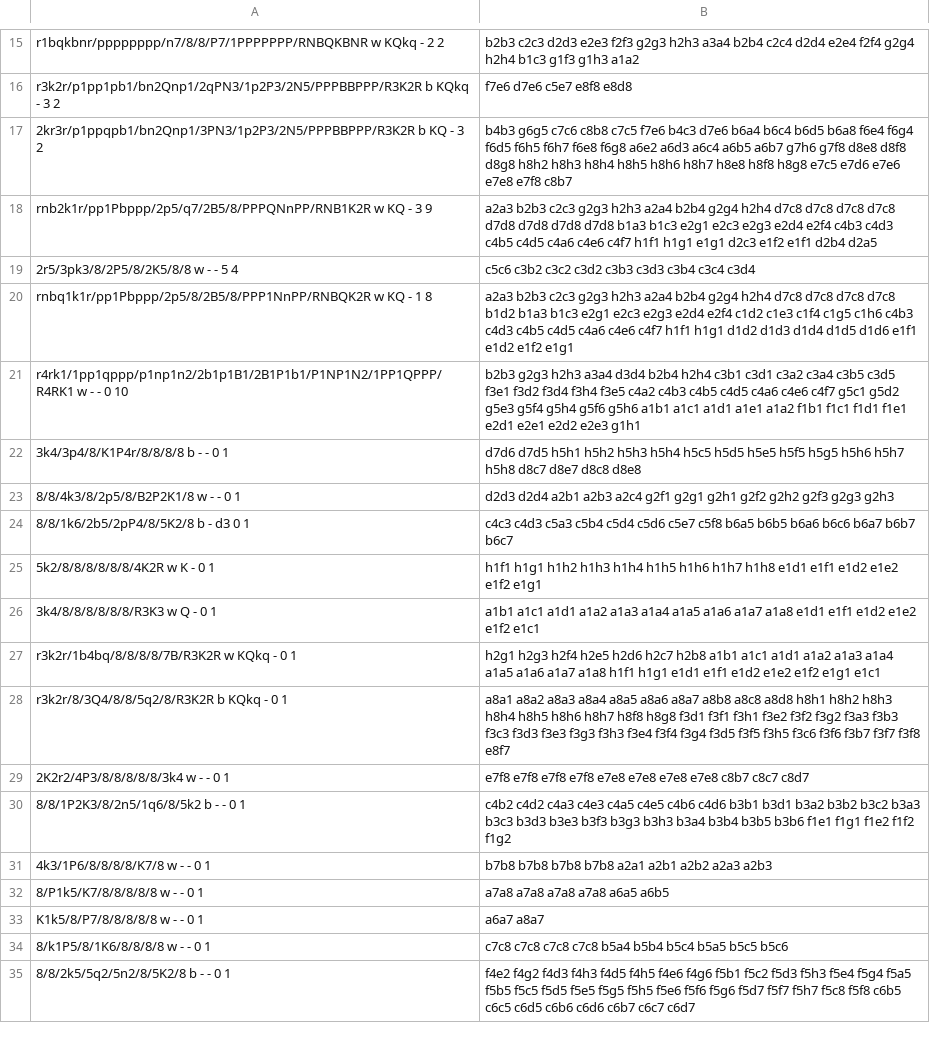
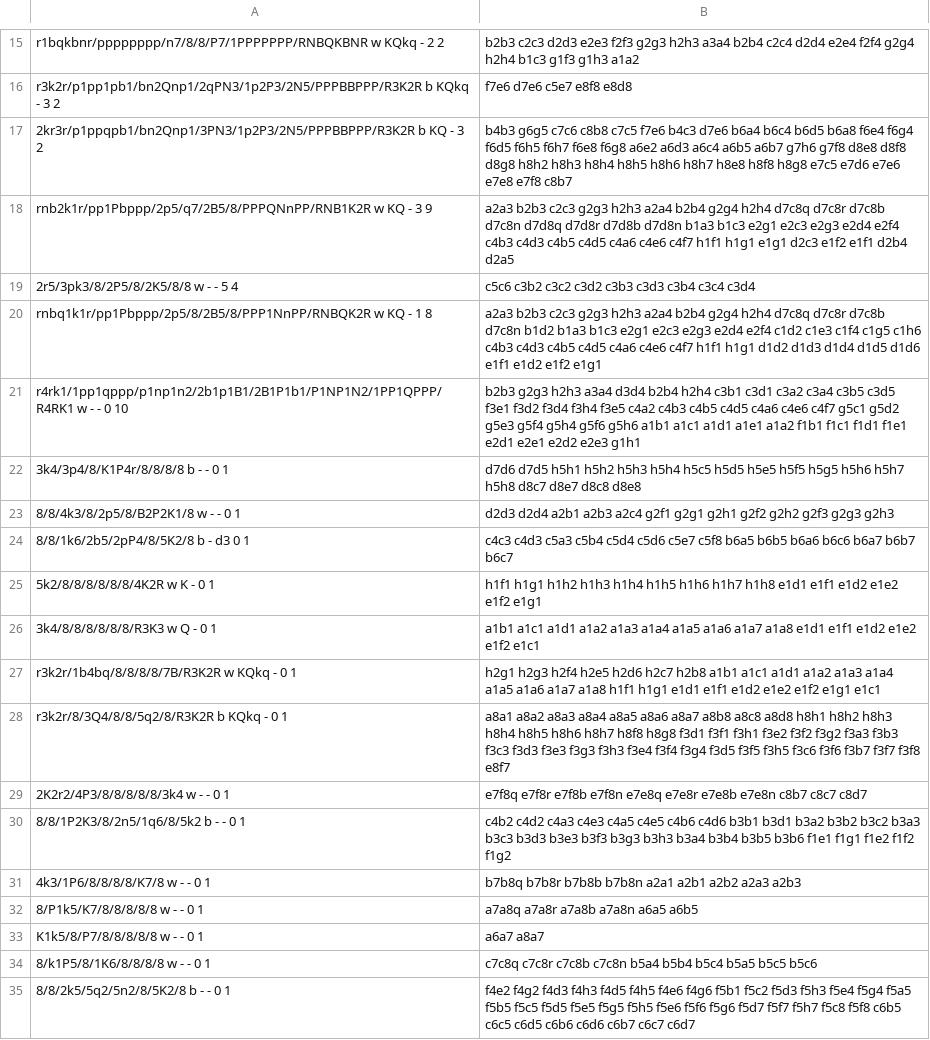
Before and after one commit to akirchner333/ChessDreamsEngine, a CSV file: EngineTest/board_moves.csv, drawn as a sheet; only a part is shown, gaps mark what is left out.

Commit message:
Move sequence

```diff
--- a/EngineTest/board_moves.csv
+++ b/EngineTest/board_moves.csv
@@ -17,5 +17,5 @@ r3k2r/p1pp1pb1/bn2Qnp1/2qPN3/1p2P3/2N5/PPPBBPPP/R3K2R b KQkq - 3 2,f7e6 d7e6 c5e
 2kr3r/p1ppqpb1/bn2Qnp1/3PN3/1p2P3/2N5/PPPBBPPP/R3K2R b KQ - 3 2,b4b3 g6g5 c7c6 c8b8 c7c5 f7e6 b4c3 d7e6 b6a4 b6c4 b6d5 b6a8 f6e4 f6g4 f6d5 f6h5 f6h7 f6e8 f6g8 a6e2 a6d3 a6c4 a6b5 a6b7 g7h6 g7f8 d8e8 d8f8 d8g8 h8h2 h8h3 h8h4 h8h5 h8h6 h8h7 h8e8 h8f8 h8g8 e7c5 e7d6 e7e6 e7e8 e7f8 c8b7
-rnb2k1r/pp1Pbppp/2p5/q7/2B5/8/PPPQNnPP/RNB1K2R w KQ - 3 9,a2a3 b2b3 c2c3 g2g3 h2h3 a2a4 b2b4 g2g4 h2h4 d7c8 d7c8 d7c8 d7c8 d7d8 d7d8 d7d8 d7d8 b1a3 b1c3 e2g1 e2c3 e2g3 e2d4 e2f4 c4b3 c4d3 c4b5 c4d5 c4a6 c4e6 c4f7 h1f1 h1g1 e1g1 d2c3 e1f2 e1f1 d2b4 d2a5
+rnb2k1r/pp1Pbppp/2p5/q7/2B5/8/PPPQNnPP/RNB1K2R w KQ - 3 9,a2a3 b2b3 c2c3 g2g3 h2h3 a2a4 b2b4 g2g4 h2h4 d7c8q d7c8r d7c8b d7c8n d7d8q d7d8r d7d8b d7d8n b1a3 b1c3 e2g1 e2c3 e2g3 e2d4 e2f4 c4b3 c4d3 c4b5 c4d5 c4a6 c4e6 c4f7 h1f1 h1g1 e1g1 d2c3 e1f2 e1f1 d2b4 d2a5
 2r5/3pk3/8/2P5/8/2K5/8/8 w - - 5 4,c5c6 c3b2 c3c2 c3d2 c3b3 c3d3 c3b4 c3c4 c3d4
-rnbq1k1r/pp1Pbppp/2p5/8/2B5/8/PPP1NnPP/RNBQK2R w KQ - 1 8,a2a3 b2b3 c2c3 g2g3 h2h3 a2a4 b2b4 g2g4 h2h4 d7c8 d7c8 d7c8 d7c8 b1d2 b1a3 b1c3 e2g1 e2c3 e2g3 e2d4 e2f4 c1d2 c1e3 c1f4 c1g5 c1h6 c4b3 c4d3 c4b5 c4d5 c4a6 c4e6 c4f7 h1f1 h1g1 d1d2 d1d3 d1d4 d1d5 d1d6 e1f1 e1d2 e1f2 e1g1
+rnbq1k1r/pp1Pbppp/2p5/8/2B5/8/PPP1NnPP/RNBQK2R w KQ - 1 8,a2a3 b2b3 c2c3 g2g3 h2h3 a2a4 b2b4 g2g4 h2h4 d7c8q d7c8r d7c8b d7c8n b1d2 b1a3 b1c3 e2g1 e2c3 e2g3 e2d4 e2f4 c1d2 c1e3 c1f4 c1g5 c1h6 c4b3 c4d3 c4b5 c4d5 c4a6 c4e6 c4f7 h1f1 h1g1 d1d2 d1d3 d1d4 d1d5 d1d6 e1f1 e1d2 e1f2 e1g1
 r4rk1/1pp1qppp/p1np1n2/2b1p1B1/2B1P1b1/P1NP1N2/1PP1QPPP/R4RK1 w - - 0 10,b2b3 g2g3 h2h3 a3a4 d3d4 b2b4 h2h4 c3b1 c3d1 c3a2 c3a4 c3b5 c3d5 f3e1 f3d2 f3d4 f3h4 f3e5 c4a2 c4b3 c4b5 c4d5 c4a6 c4e6 c4f7 g5c1 g5d2 g5e3 g5f4 g5h4 g5f6 g5h6 a1b1 a1c1 a1d1 a1e1 a1a2 f1b1 f1c1 f1d1 f1e1 e2d1 e2e1 e2d2 e2e3 g1h1
@@ -28,8 +28,8 @@ r3k2r/1b4bq/8/8/8/8/7B/R3K2R w KQkq - 0 1,h2g1 h2g3 h2f4 h2e5 h2d6 h2c7 h2b8 a1b
 r3k2r/8/3Q4/8/8/5q2/8/R3K2R b KQkq - 0 1,a8a1 a8a2 a8a3 a8a4 a8a5 a8a6 a8a7 a8b8 a8c8 a8d8 h8h1 h8h2 h8h3 h8h4 h8h5 h8h6 h8h7 h8f8 h8g8 f3d1 f3f1 f3h1 f3e2 f3f2 f3g2 f3a3 f3b3 f3c3 f3d3 f3e3 f3g3 f3h3 f3e4 f3f4 f3g4 f3d5 f3f5 f3h5 f3c6 f3f6 f3b7 f3f7 f3f8 e8f7
-2K2r2/4P3/8/8/8/8/8/3k4 w - - 0 1,e7f8 e7f8 e7f8 e7f8 e7e8 e7e8 e7e8 e7e8 c8b7 c8c7 c8d7
+2K2r2/4P3/8/8/8/8/8/3k4 w - - 0 1,e7f8q e7f8r e7f8b e7f8n e7e8q e7e8r e7e8b e7e8n c8b7 c8c7 c8d7
 8/8/1P2K3/8/2n5/1q6/8/5k2 b - - 0 1,c4b2 c4d2 c4a3 c4e3 c4a5 c4e5 c4b6 c4d6 b3b1 b3d1 b3a2 b3b2 b3c2 b3a3 b3c3 b3d3 b3e3 b3f3 b3g3 b3h3 b3a4 b3b4 b3b5 b3b6 f1e1 f1g1 f1e2 f1f2 f1g2
-4k3/1P6/8/8/8/8/K7/8 w - - 0 1,b7b8 b7b8 b7b8 b7b8 a2a1 a2b1 a2b2 a2a3 a2b3
-8/P1k5/K7/8/8/8/8/8 w - - 0 1,a7a8 a7a8 a7a8 a7a8 a6a5 a6b5
+4k3/1P6/8/8/8/8/K7/8 w - - 0 1,b7b8q b7b8r b7b8b b7b8n a2a1 a2b1 a2b2 a2a3 a2b3
+8/P1k5/K7/8/8/8/8/8 w - - 0 1,a7a8q a7a8r a7a8b a7a8n a6a5 a6b5
 K1k5/8/P7/8/8/8/8/8 w - - 0 1,a6a7 a8a7
-8/k1P5/8/1K6/8/8/8/8 w - - 0 1,c7c8 c7c8 c7c8 c7c8 b5a4 b5b4 b5c4 b5a5 b5c5 b5c6
+8/k1P5/8/1K6/8/8/8/8 w - - 0 1,c7c8q c7c8r c7c8b c7c8n b5a4 b5b4 b5c4 b5a5 b5c5 b5c6
 8/8/2k5/5q2/5n2/8/5K2/8 b - - 0 1,f4e2 f4g2 f4d3 f4h3 f4d5 f4h5 f4e6 f4g6 f5b1 f5c2 f5d3 f5h3 f5e4 f5g4 f5a5 f5b5 f5c5 f5d5 f5e5 f5g5 f5h5 f5e6 f5f6 f5g6 f5d7 f5f7 f5h7 f5c8 f5f8 c6b5 c6c5 c6d5 c6b6 c6d6 c6b7 c6c7 c6d7
```
Also changed, not shown: 1 other file.
